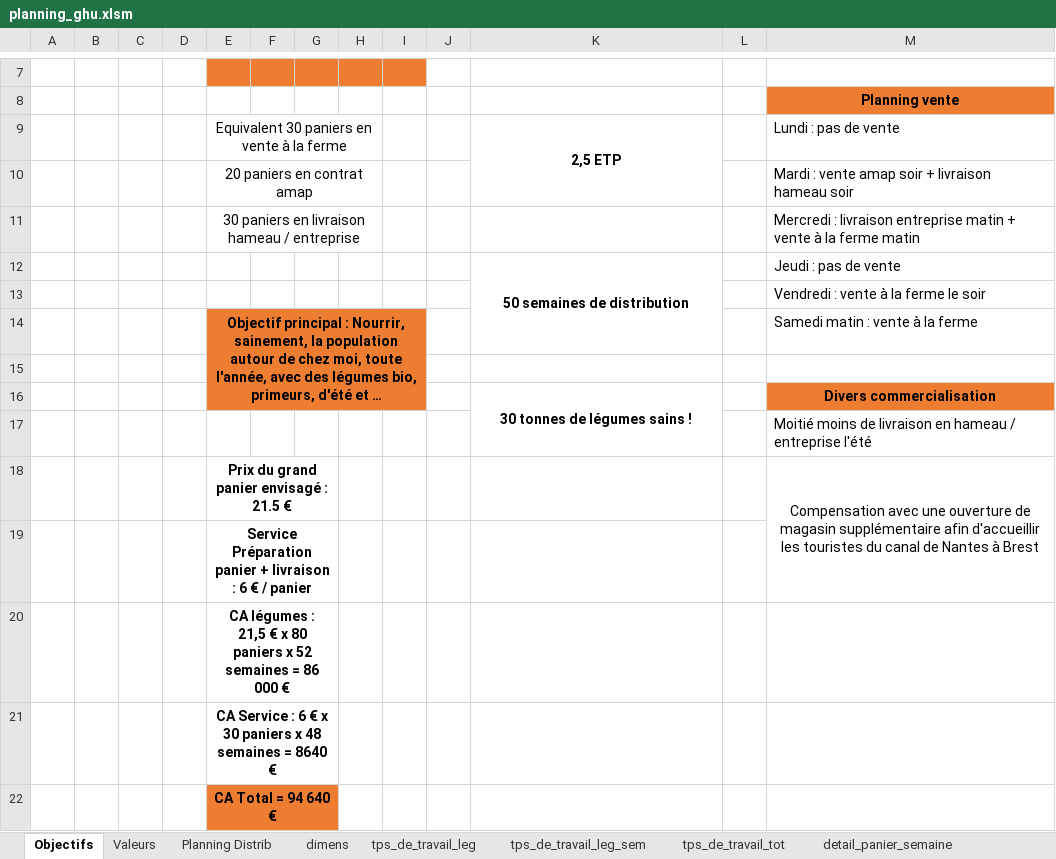
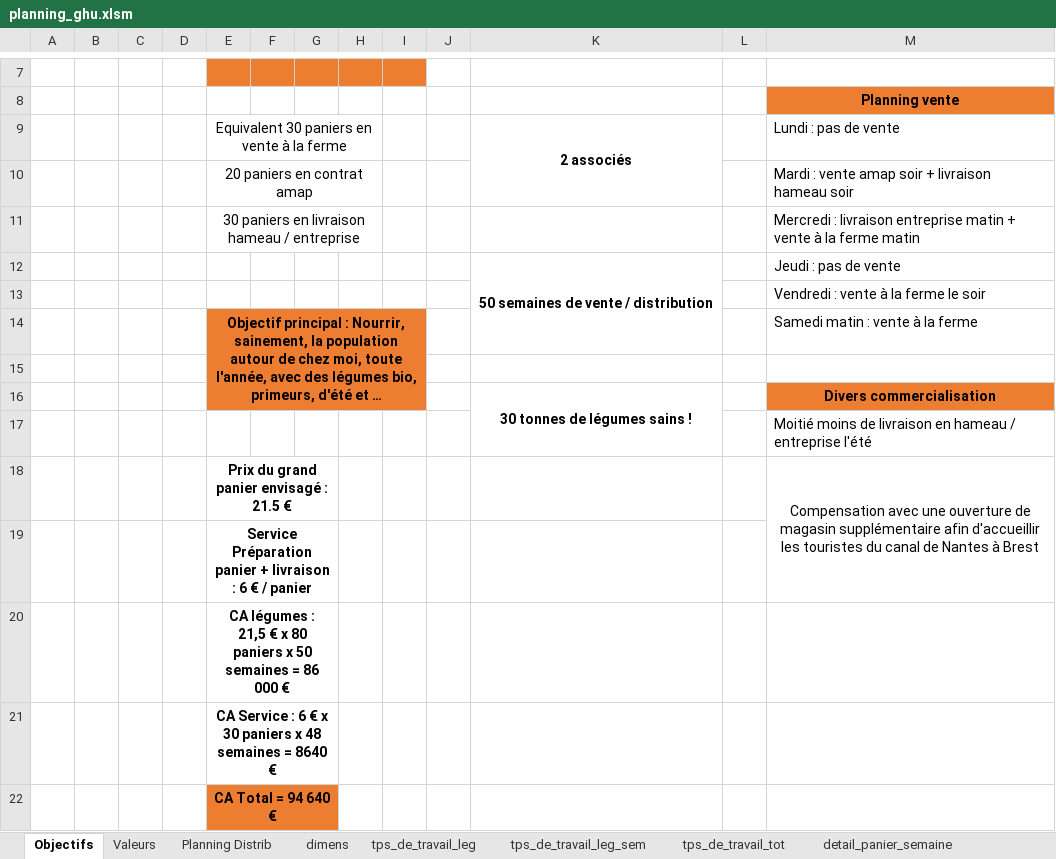
Before and after one commit to Guih44Yahoo/bprea2, an Excel workbook: planning_ghu.xlsm, sheet Objectifs, drawn as a sheet; only a part is shown, gaps mark what is left out; long unchanged cells end in …; values as stored, in another font and other column widths than the file's, no borders; 1 other sheet too large or unreadable and not compared; the diff names each change by its address in the sheet, - before the commit and + after, or states it on an @@ line.

```diff
--- a/planning_ghu.xlsm (sheet Objectifs)
+++ b/planning_ghu.xlsm (sheet Objectifs)
-K9: 2,5 ETP
+K9: 2 associés
-K12: 50 semaines de distribution
+K12: 50 semaines de vente / distribution
-E20: …paniers x 52 semaines =…
+E20: …paniers x 50 semaines =…
```
Also changed, not shown: sheet tps_de_travail_tot, formulas that keep their value.
